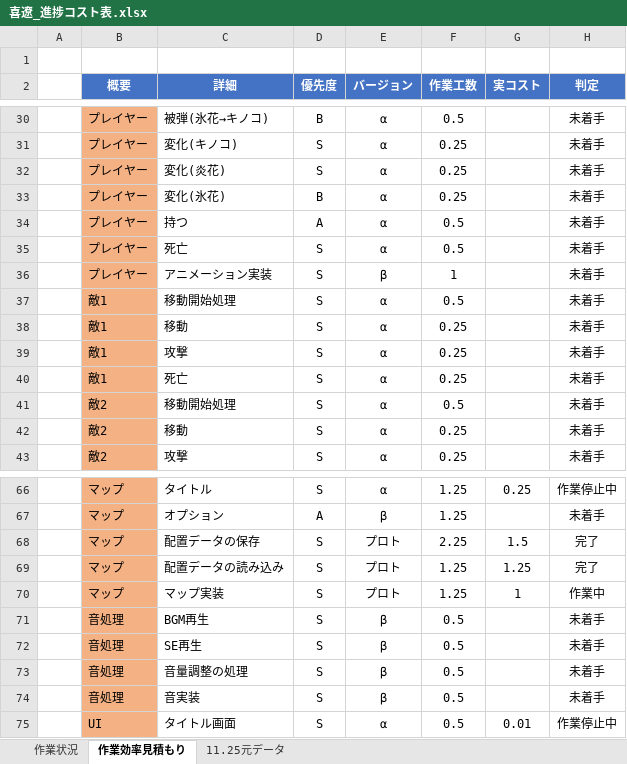
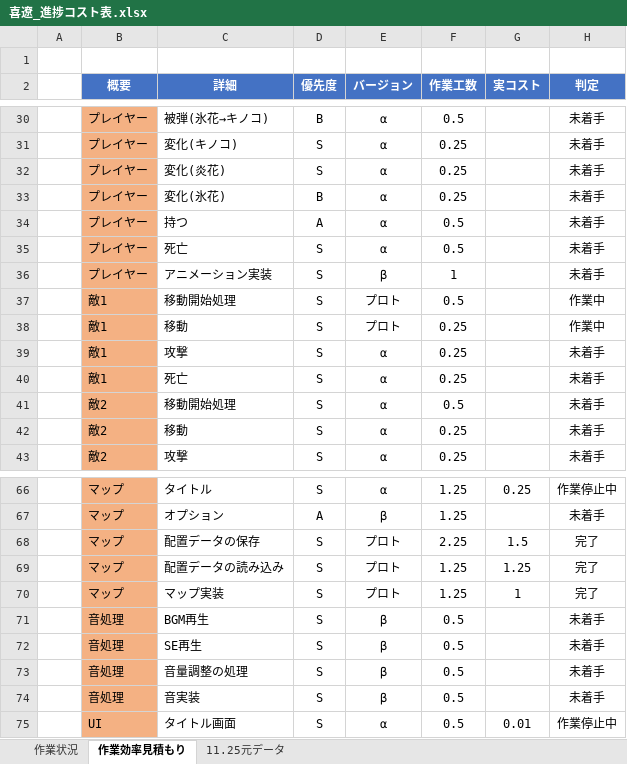
Before and after one commit to kiryo06/GameKiryo3, an Excel workbook: 課題11月1から開始/喜遼_進捗コスト表.xlsx, sheet 作業効率見積もり, drawn as a sheet; only a part is shown, gaps mark what is left out; values as stored, in another font and other column widths than the file's, no borders; conditional formats not drawn; the diff names each change by its address in the sheet, - before the commit and + after, or states it on an @@ line.

```diff
--- a/課題11月1から開始/喜遼_進捗コスト表.xlsx (sheet 作業効率見積もり)
+++ b/課題11月1から開始/喜遼_進捗コスト表.xlsx (sheet 作業効率見積もり)
-E37:E38 (バージョン): α
+E37:E38 (バージョン): プロト
-H37:H38 (判定): 未着手
+H37:H38 (判定): 作業中
-H70 (判定): 作業中
+H70 (判定): 完了
```
Also changed, not shown: sheet 作業状況, sheet 11.25元データ, charts or pictures, 13 other files.
